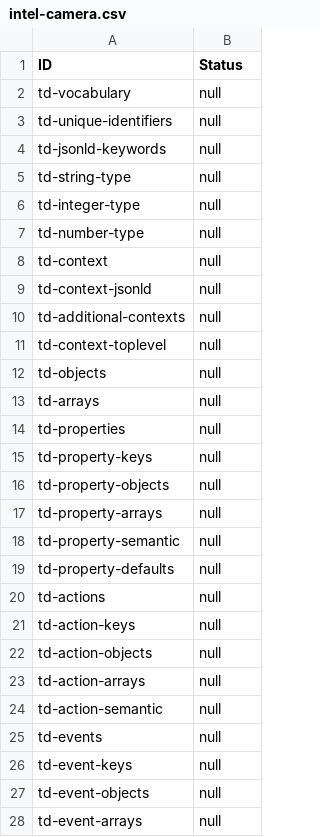
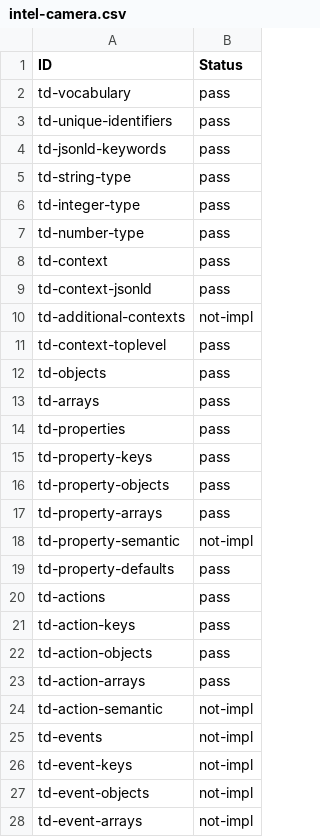
Before and after one commit to w3c/wot-thing-description, a CSV file: testing/results/intel-camera.csv, drawn as a sheet; only a part is shown; the diff covers the shown part only.

```diff
--- a/testing/results/intel-camera.csv
+++ b/testing/results/intel-camera.csv
@@ -1,28 +1,28 @@
 "ID","Status"
-"td-vocabulary","null"
-"td-unique-identifiers","null"
-"td-jsonld-keywords","null"
-"td-string-type","null"
-"td-integer-type","null"
-"td-number-type","null"
-"td-context","null"
-"td-context-jsonld","null"
-"td-additional-contexts","null"
-"td-context-toplevel","null"
-"td-objects","null"
-"td-arrays","null"
-"td-properties","null"
-"td-property-keys","null"
-"td-property-objects","null"
-"td-property-arrays","null"
-"td-property-semantic","null"
-"td-property-defaults","null"
-"td-actions","null"
-"td-action-keys","null"
-"td-action-objects","null"
-"td-action-arrays","null"
-"td-action-semantic","null"
-"td-events","null"
-"td-event-keys","null"
-"td-event-objects","null"
-"td-event-arrays","null"
+"td-vocabulary","pass"
+"td-unique-identifiers","pass"
+"td-jsonld-keywords","pass"
+"td-string-type","pass"
+"td-integer-type","pass"
+"td-number-type","pass"
+"td-context","pass"
+"td-context-jsonld","pass"
+"td-additional-contexts","not-impl"
+"td-context-toplevel","pass"
+"td-objects","pass"
+"td-arrays","pass"
+"td-properties","pass"
+"td-property-keys","pass"
+"td-property-objects","pass"
+"td-property-arrays","pass"
+"td-property-semantic","not-impl"
+"td-property-defaults","pass"
+"td-actions","pass"
+"td-action-keys","pass"
+"td-action-objects","pass"
+"td-action-arrays","pass"
+"td-action-semantic","not-impl"
+"td-events","not-impl"
+"td-event-keys","not-impl"
+"td-event-objects","not-impl"
+"td-event-arrays","not-impl"
```
Also changed, not shown: 14 edited cells elsewhere in this file, testing/results/intel-ocf.csv, testing/results/intel-speak.csv, 1 other file.
